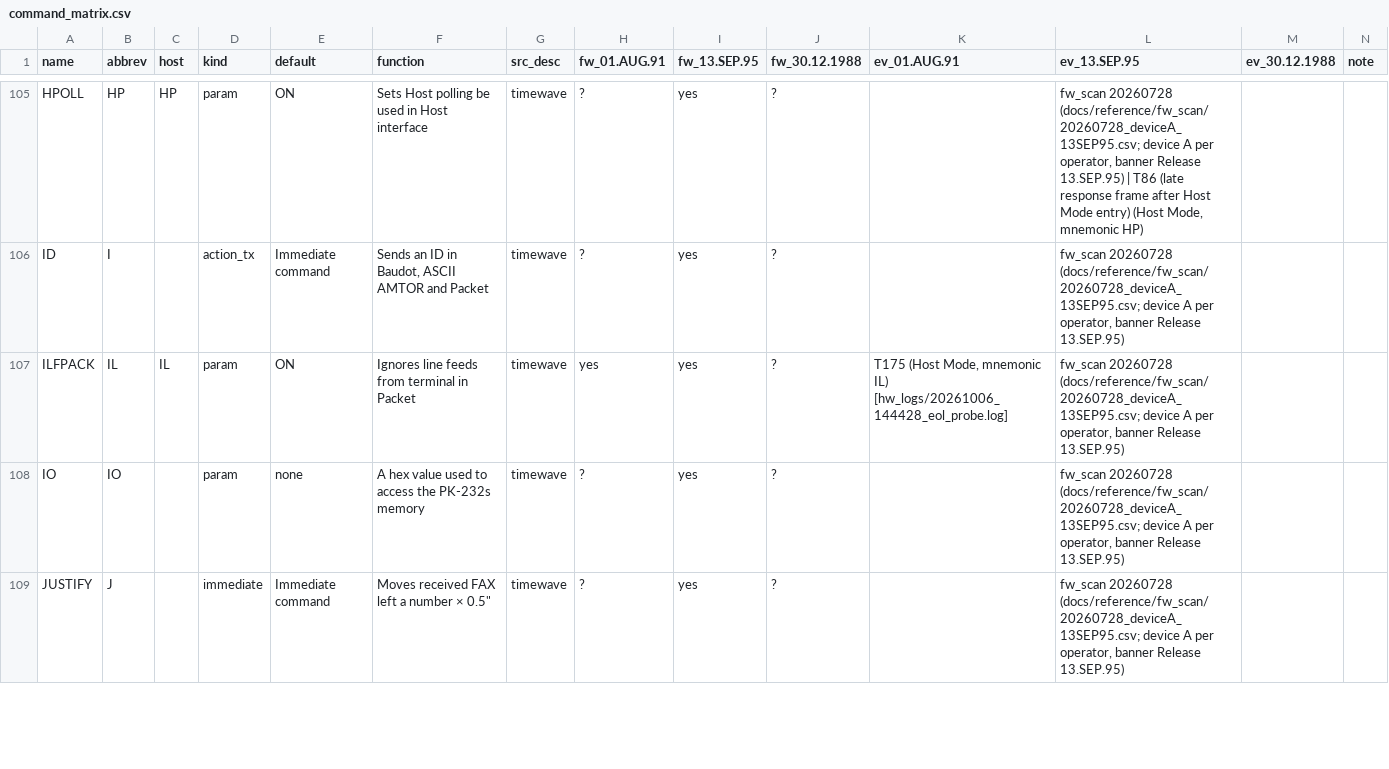
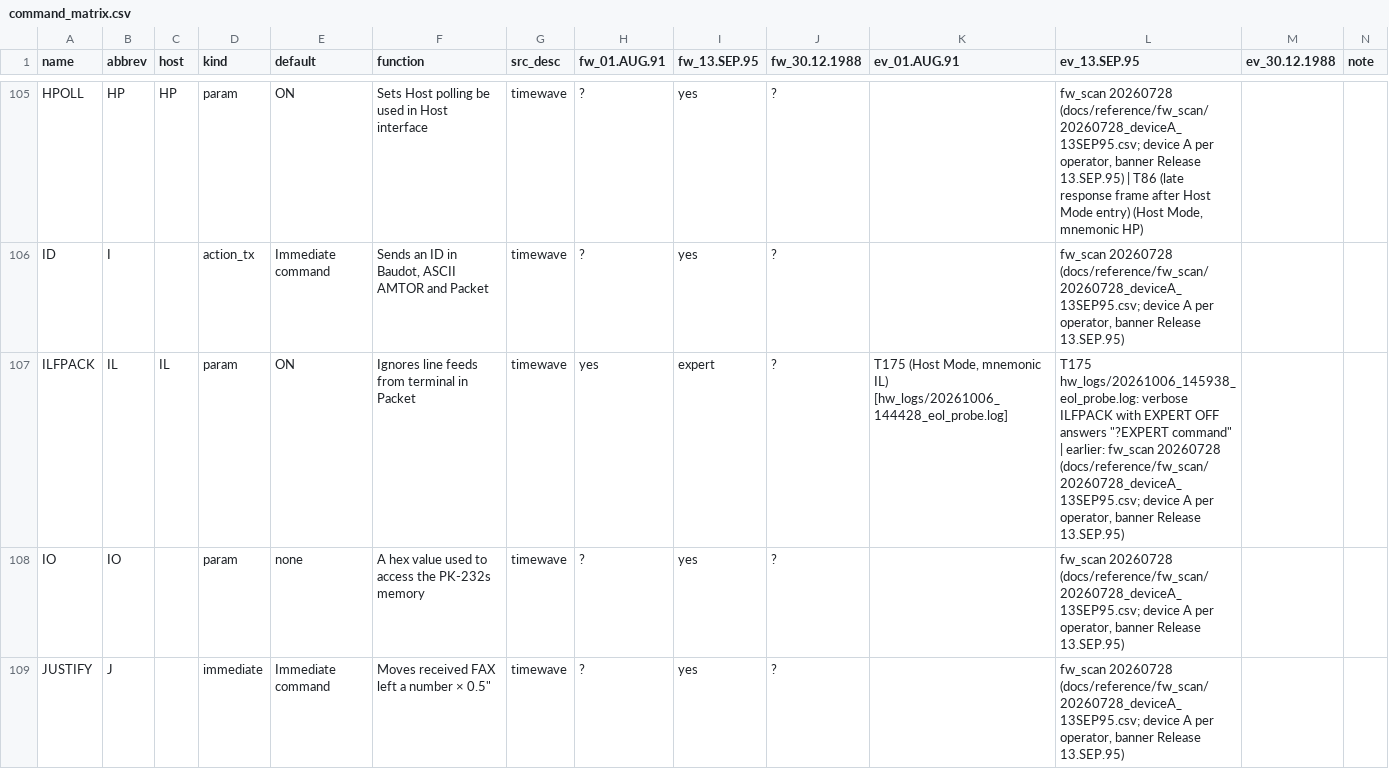
Before and after one commit to oe3gas/PK232py, a CSV file: src/pk232py/data/command_matrix.csv, drawn as a sheet; only a part is shown, gaps mark what is left out.

```diff
--- a/src/pk232py/data/command_matrix.csv
+++ b/src/pk232py/data/command_matrix.csv
@@ -106,3 +106,3 @@ HPOLL,HP,HP,param,ON,Sets Host polling be used in Host interface,timewave,?,yes,
 ID,I,,action_tx,Immediate command,"Sends an ID in Baudot, ASCII AMTOR and Packet",timewave,?,yes,?,,"fw_scan 20260728 (docs/reference/fw_scan/20260728_deviceA_13SEP95.csv; device A per operator, banner Release 13.SEP.95)",,
-ILFPACK,IL,IL,param,ON,Ignores line feeds from terminal in Packet,timewave,yes,yes,?,"T175 (Host Mode, mnemonic IL) [hw_logs/20261006_144428_eol_probe.log]","fw_scan 20260728 (docs/reference/fw_scan/20260728_deviceA_13SEP95.csv; device A per operator, banner Release 13.SEP.95)",,
+ILFPACK,IL,IL,param,ON,Ignores line feeds from terminal in Packet,timewave,yes,expert,?,"T175 (Host Mode, mnemonic IL) [hw_logs/20261006_144428_eol_probe.log]","T175 hw_logs/20261006_145938_eol_probe.log: verbose ILFPACK with EXPERT OFF answers ""?EXPERT command"" | earlier: fw_scan 20260728 (docs/reference/fw_scan/20260728_deviceA_13SEP95.csv; device A per operator, banner Release 13.SEP.95)",,
 IO,IO,,param,none,A hex value used to access the PK-232s memory,timewave,?,yes,?,,"fw_scan 20260728 (docs/reference/fw_scan/20260728_deviceA_13SEP95.csv; device A per operator, banner Release 13.SEP.95)",,
```
Also changed, not shown: 1 other file.
